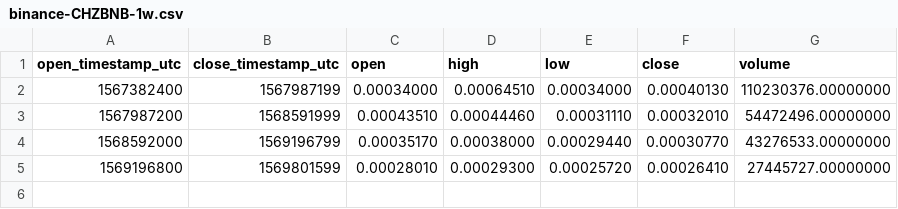
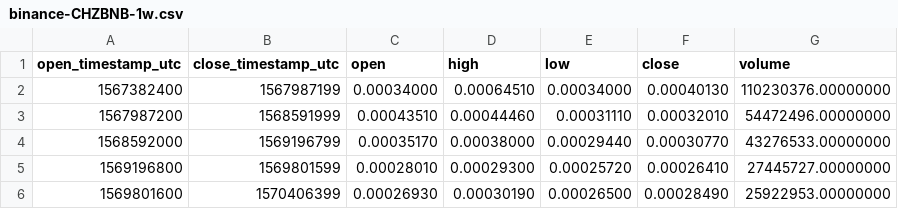
Before and after one commit to cryptobigbro/binance-CHZBNB, a CSV file: binance-CHZBNB-1w.csv, drawn as a sheet.

```diff
--- a/binance-CHZBNB-1w.csv
+++ b/binance-CHZBNB-1w.csv
@@ -5 +5,2 @@ open_timestamp_utc,close_timestamp_utc,open,high,low,close,volume
 1569196800,1569801599,0.00028010,0.00029300,0.00025720,0.00026410,27445727.00000000
+1569801600,1570406399,0.00026930,0.00030190,0.00026500,0.00028490,25922953.00000000
```
Also changed, not shown: binance-CHZBNB-1d.csv, binance-CHZBNB-1h.csv, 1 other file.
